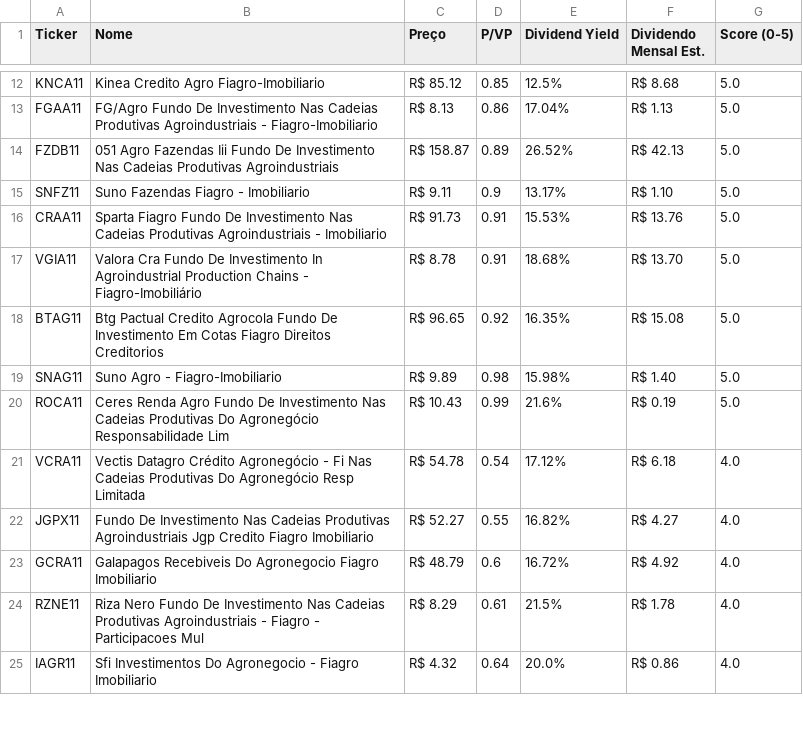
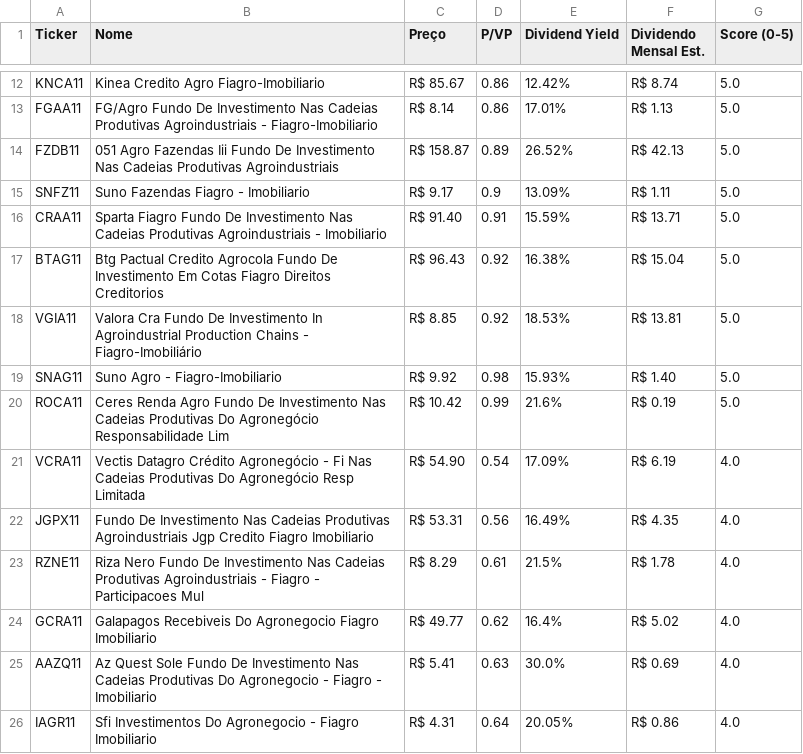
Before and after one commit to jucelinoss/radar_fundamentalista_b3, a CSV file: export_fiagros.csv, drawn as a sheet; only a part is shown, gaps mark what is left out; removed rows and columns are numbered as before the commit, all else as after; the diff covers the shown part only; the diff names each change by its address in the sheet, - before the commit and + after, or states it on an @@ line.

```diff
--- a/export_fiagros.csv
+++ b/export_fiagros.csv
-C12 (Preço): R$ 85.12
+C12 (Preço): R$ 85.67
-D12 (P/VP): 0.85
+D12 (P/VP): 0.86
-E12 (Dividend Yield): 12.5%
+E12 (Dividend Yield): 12.42%
-F12 (Dividendo Mensal Est.): R$ 8.68
+F12 (Dividendo Mensal Est.): R$ 8.74
-C13 (Preço): R$ 8.13
+C13 (Preço): R$ 8.14
-E13 (Dividend Yield): 17.04%
+E13 (Dividend Yield): 17.01%
-C15 (Preço): R$ 9.11
+C15 (Preço): R$ 9.17
-E15 (Dividend Yield): 13.17%
+E15 (Dividend Yield): 13.09%
-F15 (Dividendo Mensal Est.): R$ 1.10
+F15 (Dividendo Mensal Est.): R$ 1.11
-C16 (Preço): R$ 91.73
+C16 (Preço): R$ 91.40
-E16 (Dividend Yield): 15.53%
+E16 (Dividend Yield): 15.59%
-F16 (Dividendo Mensal Est.): R$ 13.76
+F16 (Dividendo Mensal Est.): R$ 13.71
-row 17: VGIA11 | Valora Cra Fundo De Investimento In Agroindustrial Production Chains - Fiagro-Imobiliário | R$ 8.78 | 0.91 | 18.68% | R$ 13.70 | 5.0
-C17 (Preço): R$ 96.65
+C17 (Preço): R$ 96.43
-E17 (Dividend Yield): 16.35%
+E17 (Dividend Yield): 16.38%
-F17 (Dividendo Mensal Est.): R$ 15.08
+F17 (Dividendo Mensal Est.): R$ 15.04
+row 18: VGIA11 | Valora Cra Fundo De Investimento In Agroindustrial Production Chains - Fiagro-Imobiliário | R$ 8.85 | 0.92 | 18.53% | R$ 13.81 | 5.0
-C19 (Preço): R$ 9.89
+C19 (Preço): R$ 9.92
-E19 (Dividend Yield): 15.98%
+E19 (Dividend Yield): 15.93%
-C20 (Preço): R$ 10.43
+C20 (Preço): R$ 10.42
-C21 (Preço): R$ 54.78
+C21 (Preço): R$ 54.90
-E21 (Dividend Yield): 17.12%
+E21 (Dividend Yield): 17.09%
-F21 (Dividendo Mensal Est.): R$ 6.18
+F21 (Dividendo Mensal Est.): R$ 6.19
-C22 (Preço): R$ 52.27
+C22 (Preço): R$ 53.31
-D22 (P/VP): 0.55
+D22 (P/VP): 0.56
-E22 (Dividend Yield): 16.82%
+E22 (Dividend Yield): 16.49%
-F22 (Dividendo Mensal Est.): R$ 4.27
+F22 (Dividendo Mensal Est.): R$ 4.35
-row 23: GCRA11 | Galapagos Recebiveis Do Agronegocio Fiagro Imobiliario | R$ 48.79 | 0.6 | 16.72% | R$ 4.92 | 4.0
+row 24: GCRA11 | Galapagos Recebiveis Do Agronegocio Fiagro Imobiliario | R$ 49.77 | 0.62 | 16.4% | R$ 5.02 | 4.0
+row 25: AAZQ11 | Az Quest Sole Fundo De Investimento Nas Cadeias Produtivas Do Agronegocio - Fiagro - Imobiliario | R$ 5.41 | 0.63 | 30.0% | R$ 0.69 | 4.0
-C26 (Preço): R$ 4.32
+C26 (Preço): R$ 4.31
-E26 (Dividend Yield): 20.0%
+E26 (Dividend Yield): 20.05%
```
Also changed, not shown: 1 added row, 2 removed rows and 57 edited cells elsewhere in this file, export_fiis.csv, export_stocks.csv, 4 other files.
